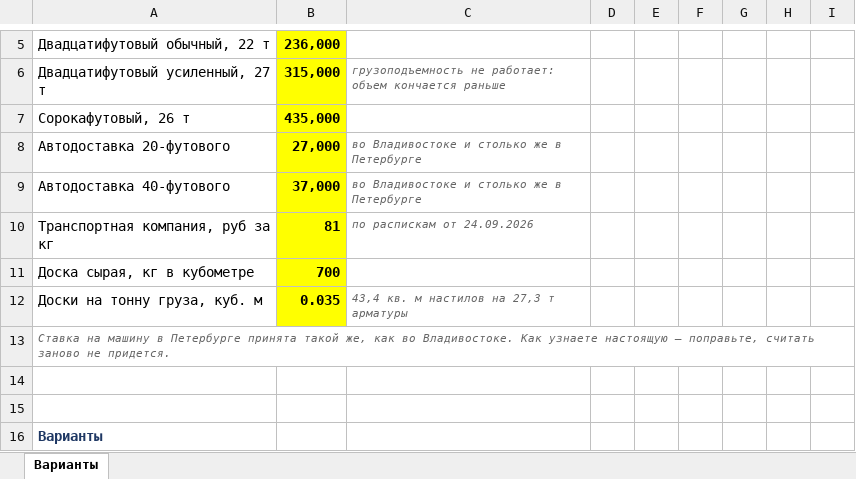
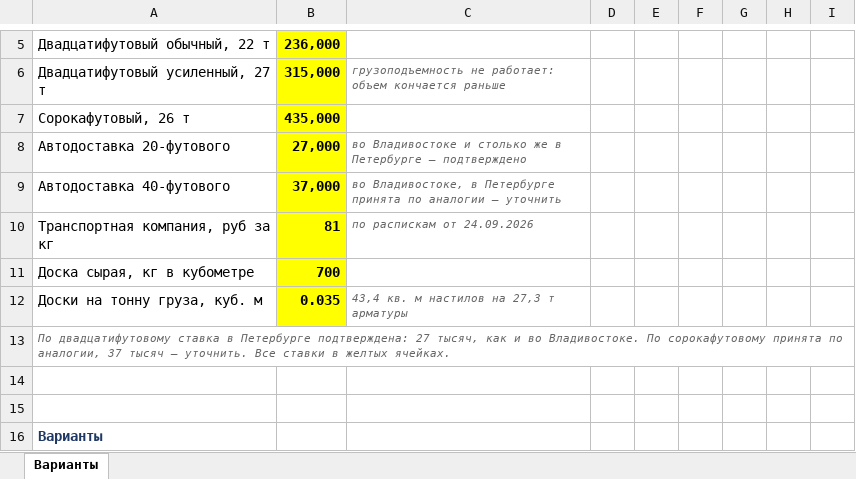
Before and after one commit to User26-2026/K-beauty-New, an Excel workbook: outputs/marine_equipment/Логистика_варианты.xlsx, sheet Варианты, drawn as a sheet; only a part is shown, gaps mark what is left out; values as stored, in another font and other column widths than the file's, no borders; the diff names each change by its address in the sheet, - before the commit and + after, or states it on an @@ line.

```diff
--- a/outputs/marine_equipment/Логистика_варианты.xlsx (sheet Варианты)
+++ b/outputs/marine_equipment/Логистика_варианты.xlsx (sheet Варианты)
-C8: …в Петербурге
+C8: …в Петербурге — подтверждено
-C9: во Владивостоке и столько же в Петербурге
+C9: во Владивостоке, в Петербурге принята по аналогии — уточнить
-A13: Ставка на машину в Петербурге принята такой же, как во Владивостоке. Как узнаете настоящую — поправьте, считать заново не придется.
+A13: По двадцатифутовому ставка в Петербурге подтверждена: 27 тысяч, как и во Владивостоке. По сорокафутовому принята по аналогии, 37 тысяч — уточнить. Все ставки в желтых ячейках.
```
Also changed, not shown: 1 other file.
